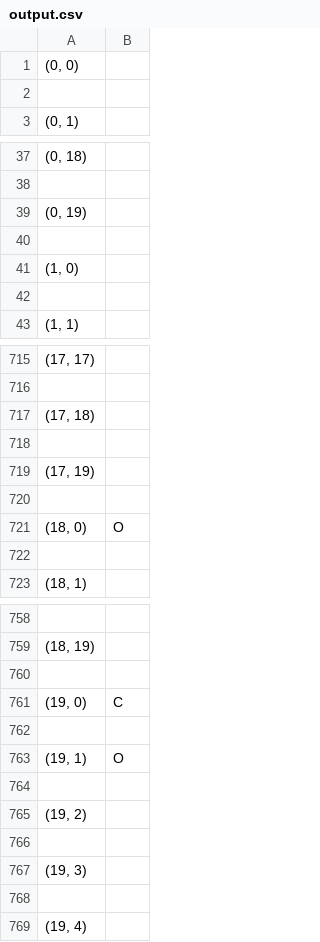
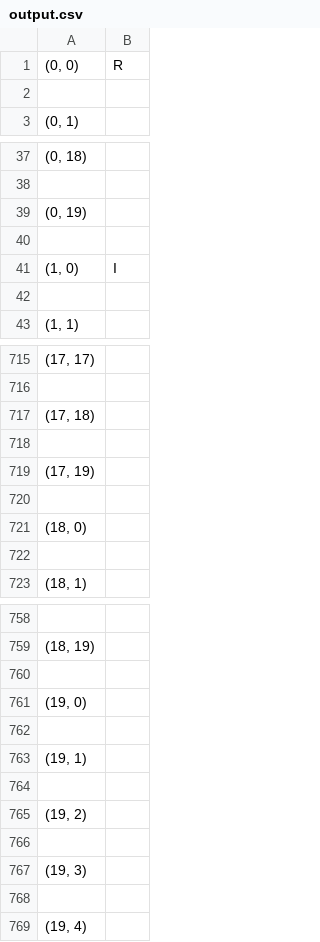
Before and after one commit to A1oy/SDD-Ngee-Ann-City, a CSV file: output.csv, drawn as a sheet; only a part is shown, gaps mark what is left out.

```diff
--- a/output.csv
+++ b/output.csv
@@ -1,2 +1,2 @@
-"(0, 0)",
+"(0, 0)",R
 
@@ -40,3 +40,3 @@
 
-"(1, 0)",
+"(1, 0)",I
 
@@ -720,3 +720,3 @@
 
-"(18, 0)",O
+"(18, 0)",
 
@@ -760,5 +760,5 @@
 
-"(19, 0)",C
+"(19, 0)",
 
-"(19, 1)",O
+"(19, 1)",
 
```
Also changed, not shown: 3 other files.
